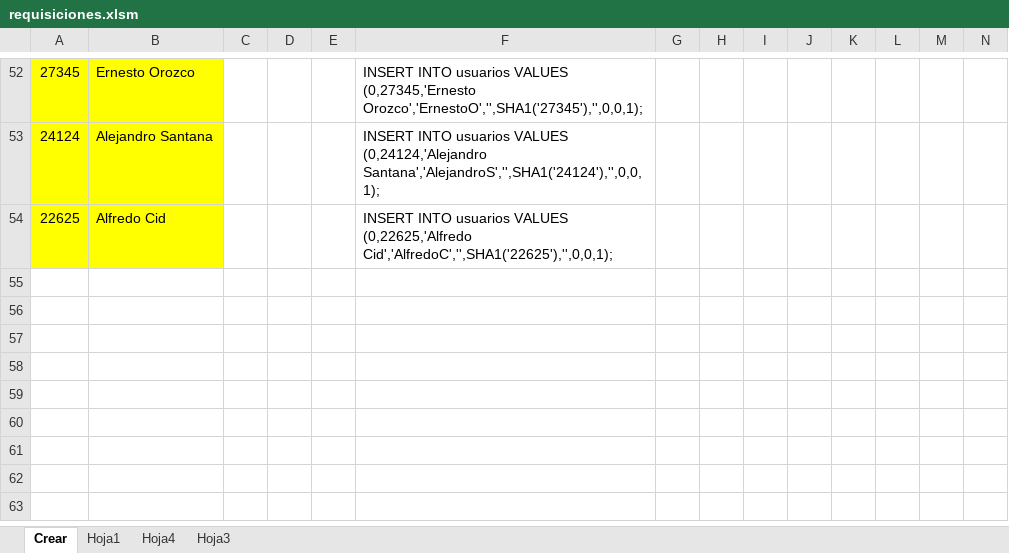
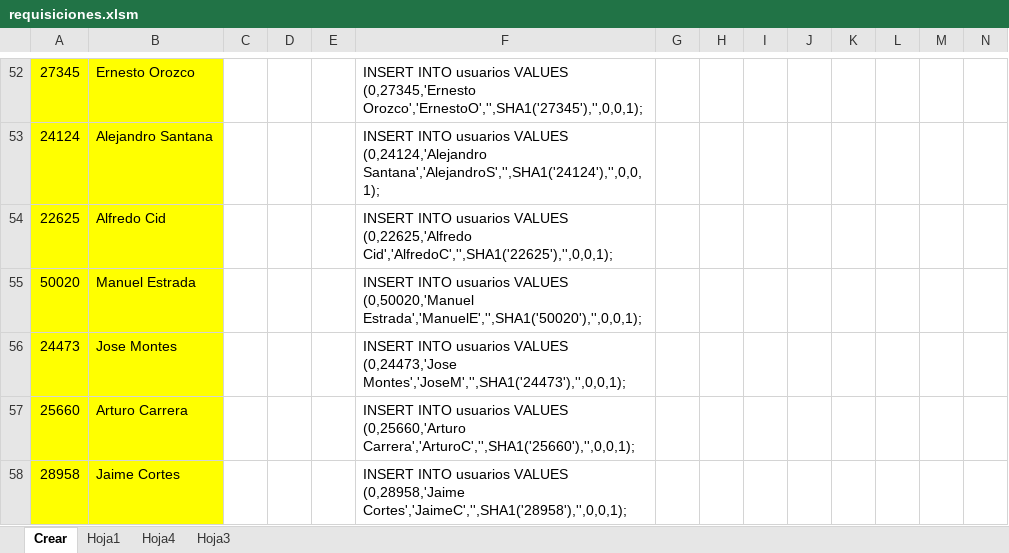
Before and after one commit to hhautomatizacion/requisiciones-web, an Excel workbook: Programas/requisiciones.xlsm, sheet Crear, drawn as a sheet; only a part is shown, gaps mark what is left out; values as stored, in another font and other column widths than the file's, no borders; rows hold the shown columns only; the diff covers the shown part only; the diff names each change by its address in the sheet, - before the commit and + after, or states it on an @@ line.

```diff
--- a/Programas/requisiciones.xlsm (sheet Crear)
+++ b/Programas/requisiciones.xlsm (sheet Crear)
+row 55: 50020 | Manuel Estrada |  |  |  | INSERT INTO usuarios VALUES (0,50020,'Manuel Estrada','ManuelE','',SHA1('50020'),'',0,0,1);
+row 56: 24473 | Jose Montes |  |  |  | INSERT INTO usuarios VALUES (0,24473,'Jose Montes','JoseM','',SHA1('24473'),'',0,0,1);
+row 57: 25660 | Arturo Carrera |  |  |  | INSERT INTO usuarios VALUES (0,25660,'Arturo Carrera','ArturoC','',SHA1('25660'),'',0,0,1);
+row 58: 28958 | Jaime Cortes |  |  |  | INSERT INTO usuarios VALUES (0,28958,'Jaime Cortes','JaimeC','',SHA1('28958'),'',0,0,1);
```
Also changed, not shown: 6 added rows, 2 removed rows and 19 edited cells elsewhere in this sheet, 3 other files.
